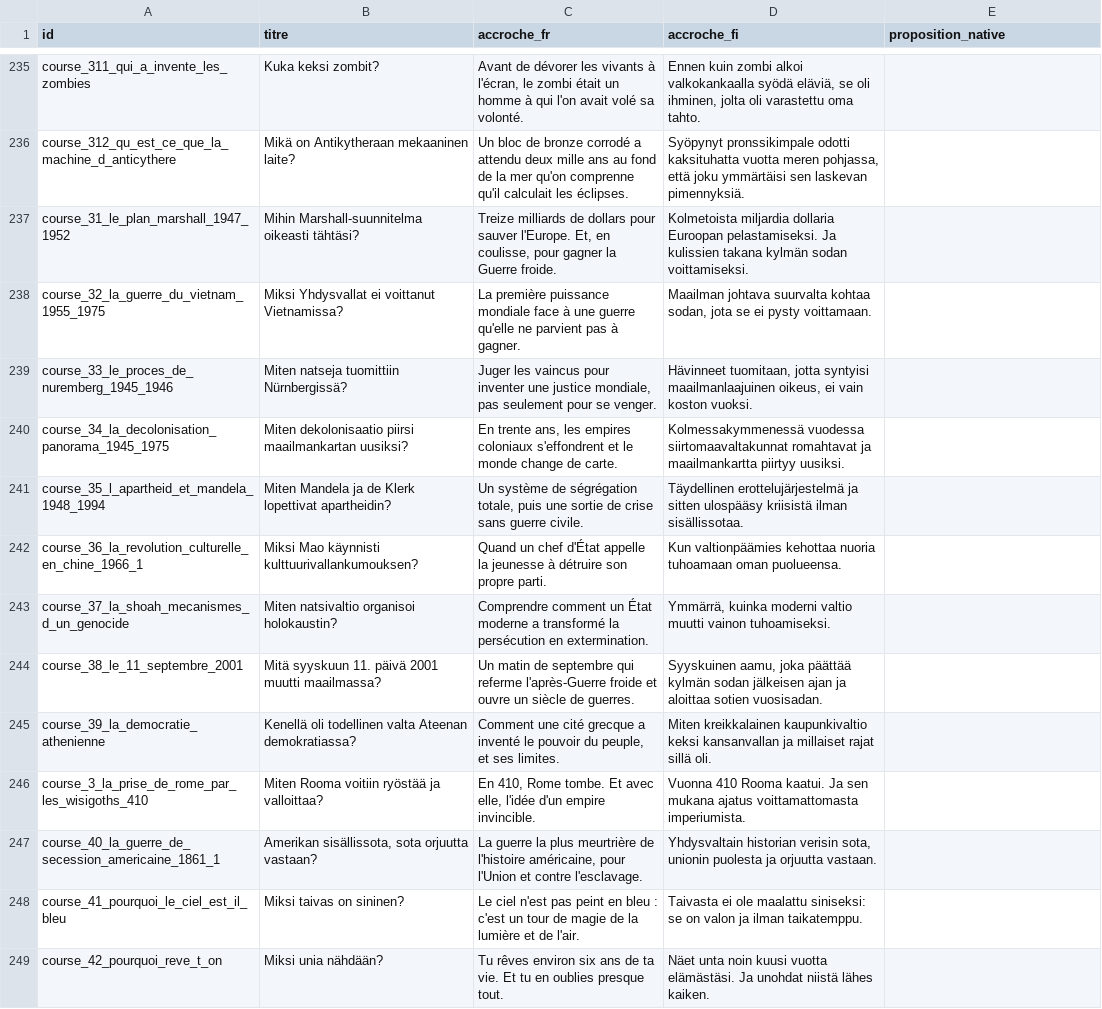
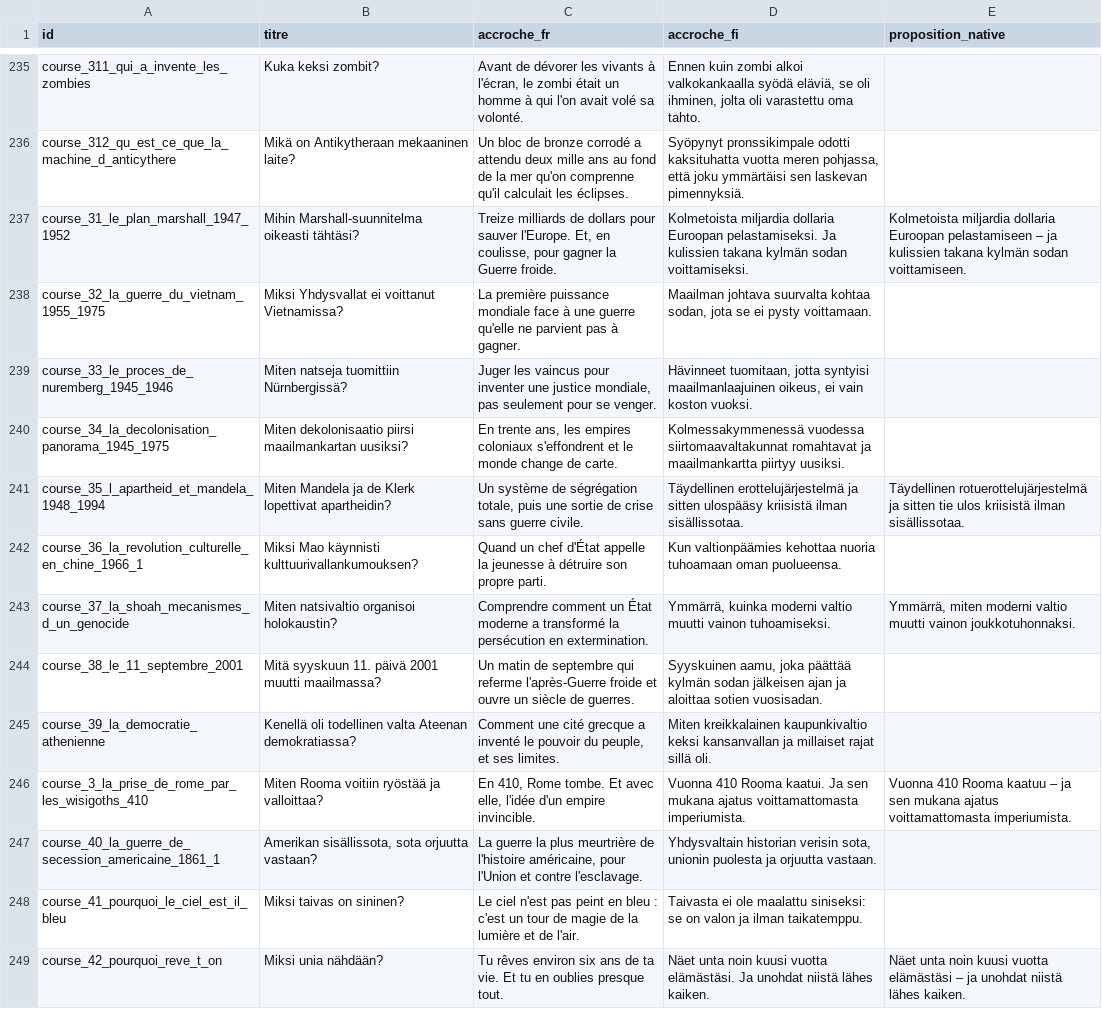
Before and after one commit to adrienmrtn/rork-sophia-755, a CSV file: docs/relecture-accroches/accroches_fi.csv, drawn as a sheet; only a part is shown, gaps mark what is left out; the diff covers the shown part only.

```diff
--- a/docs/relecture-accroches/accroches_fi.csv
+++ b/docs/relecture-accroches/accroches_fi.csv
@@ -236,3 +236,3 @@ course_311_qui_a_invente_les_zombies,Kuka keksi zombit?,"Avant de dévorer les v
 course_312_qu_est_ce_que_la_machine_d_anticythere,Mikä on Antikytheraan mekaaninen laite?,Un bloc de bronze corrodé a attendu deux mille ans au fond de la mer qu'on comprenne qu'il calculait les éclipses.,"Syöpynyt pronssikimpale odotti kaksituhatta vuotta meren pohjassa, että joku ymmärtäisi sen laskevan pimennyksiä.",
-course_31_le_plan_marshall_1947_1952,Mihin Marshall-suunnitelma oikeasti tähtäsi?,"Treize milliards de dollars pour sauver l'Europe. Et, en coulisse, pour gagner la Guerre froide.",Kolmetoista miljardia dollaria Euroopan pelastamiseksi. Ja kulissien takana kylmän sodan voittamiseksi.,
+course_31_le_plan_marshall_1947_1952,Mihin Marshall-suunnitelma oikeasti tähtäsi?,"Treize milliards de dollars pour sauver l'Europe. Et, en coulisse, pour gagner la Guerre froide.",Kolmetoista miljardia dollaria Euroopan pelastamiseksi. Ja kulissien takana kylmän sodan voittamiseksi.,Kolmetoista miljardia dollaria Euroopan pelastamiseen – ja kulissien takana kylmän sodan voittamiseen.
 course_32_la_guerre_du_vietnam_1955_1975,Miksi Yhdysvallat ei voittanut Vietnamissa?,La première puissance mondiale face à une guerre qu'elle ne parvient pas à gagner.,"Maailman johtava suurvalta kohtaa sodan, jota se ei pysty voittamaan.",
@@ -240,10 +240,10 @@ course_33_le_proces_de_nuremberg_1945_1946,Miten natseja tuomittiin Nürnbergiss
 course_34_la_decolonisation_panorama_1945_1975,Miten dekolonisaatio piirsi maailmankartan uusiksi?,"En trente ans, les empires coloniaux s'effondrent et le monde change de carte.",Kolmessakymmenessä vuodessa siirtomaavaltakunnat romahtavat ja maailmankartta piirtyy uusiksi.,
-course_35_l_apartheid_et_mandela_1948_1994,Miten Mandela ja de Klerk lopettivat apartheidin?,"Un système de ségrégation totale, puis une sortie de crise sans guerre civile.",Täydellinen erottelujärjestelmä ja sitten ulospääsy kriisistä ilman sisällissotaa.,
+course_35_l_apartheid_et_mandela_1948_1994,Miten Mandela ja de Klerk lopettivat apartheidin?,"Un système de ségrégation totale, puis une sortie de crise sans guerre civile.",Täydellinen erottelujärjestelmä ja sitten ulospääsy kriisistä ilman sisällissotaa.,Täydellinen rotuerottelujärjestelmä ja sitten tie ulos kriisistä ilman sisällissotaa.
 course_36_la_revolution_culturelle_en_chine_1966_1,Miksi Mao käynnisti kulttuurivallankumouksen?,Quand un chef d'État appelle la jeunesse à détruire son propre parti.,Kun valtionpäämies kehottaa nuoria tuhoamaan oman puolueensa.,
-course_37_la_shoah_mecanismes_d_un_genocide,Miten natsivaltio organisoi holokaustin?,Comprendre comment un État moderne a transformé la persécution en extermination.,"Ymmärrä, kuinka moderni valtio muutti vainon tuhoamiseksi.",
+course_37_la_shoah_mecanismes_d_un_genocide,Miten natsivaltio organisoi holokaustin?,Comprendre comment un État moderne a transformé la persécution en extermination.,"Ymmärrä, kuinka moderni valtio muutti vainon tuhoamiseksi.","Ymmärrä, miten moderni valtio muutti vainon joukkotuhonnaksi."
 course_38_le_11_septembre_2001,Mitä syyskuun 11. päivä 2001 muutti maailmassa?,Un matin de septembre qui referme l'après-Guerre froide et ouvre un siècle de guerres.,"Syyskuinen aamu, joka päättää kylmän sodan jälkeisen ajan ja aloittaa sotien vuosisadan.",
 course_39_la_democratie_athenienne,Kenellä oli todellinen valta Ateenan demokratiassa?,"Comment une cité grecque a inventé le pouvoir du peuple, et ses limites.",Miten kreikkalainen kaupunkivaltio keksi kansanvallan ja millaiset rajat sillä oli.,
-course_3_la_prise_de_rome_par_les_wisigoths_410,Miten Rooma voitiin ryöstää ja valloittaa?,"En 410, Rome tombe. Et avec elle, l'idée d'un empire invincible.",Vuonna 410 Rooma kaatui. Ja sen mukana ajatus voittamattomasta imperiumista.,
+course_3_la_prise_de_rome_par_les_wisigoths_410,Miten Rooma voitiin ryöstää ja valloittaa?,"En 410, Rome tombe. Et avec elle, l'idée d'un empire invincible.",Vuonna 410 Rooma kaatui. Ja sen mukana ajatus voittamattomasta imperiumista.,Vuonna 410 Rooma kaatuu – ja sen mukana ajatus voittamattomasta imperiumista.
 course_40_la_guerre_de_secession_americaine_1861_1,"Amerikan sisällissota, sota orjuutta vastaan?","La guerre la plus meurtrière de l'histoire américaine, pour l'Union et contre l'esclavage.","Yhdysvaltain historian verisin sota, unionin puolesta ja orjuutta vastaan.",
 course_41_pourquoi_le_ciel_est_il_bleu,Miksi taivas on sininen?,Le ciel n'est pas peint en bleu : c'est un tour de magie de la lumière et de l'air.,Taivasta ei ole maalattu siniseksi: se on valon ja ilman taikatemppu.,
-course_42_pourquoi_reve_t_on,Miksi unia nähdään?,Tu rêves environ six ans de ta vie. Et tu en oublies presque tout.,Näet unta noin kuusi vuotta elämästäsi. Ja unohdat niistä lähes kaiken.,
+course_42_pourquoi_reve_t_on,Miksi unia nähdään?,Tu rêves environ six ans de ta vie. Et tu en oublies presque tout.,Näet unta noin kuusi vuotta elämästäsi. Ja unohdat niistä lähes kaiken.,Näet unta noin kuusi vuotta elämästäsi – ja unohdat niistä lähes kaiken.
```
Also changed, not shown: 63 edited cells elsewhere in this file, 1 other file.
